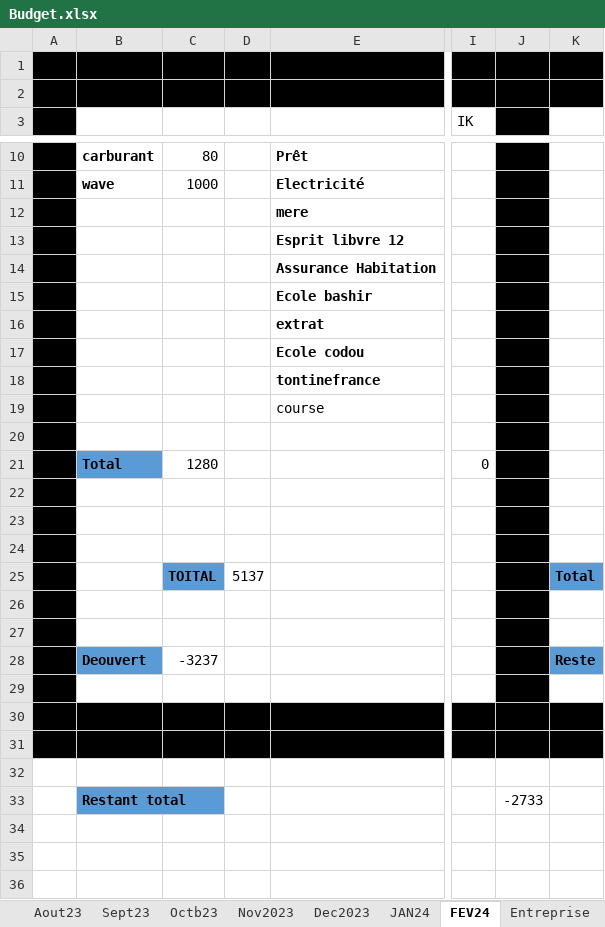
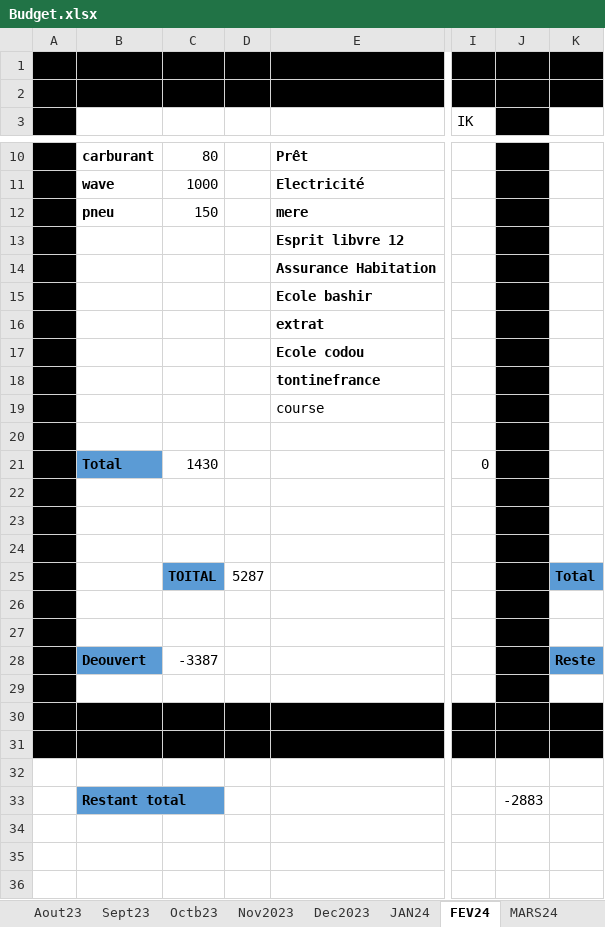
Before and after one commit to Aboudara/Document, an Excel workbook: Budget.xlsx, sheet FEV24, drawn as a sheet; only a part is shown, gaps mark what is left out; values as stored, in another font and other column widths than the file's, no borders; the diff names each change by its address in the sheet, - before the commit and + after, or states it on an @@ line.

```diff
--- a/Budget.xlsx (sheet FEV24)
+++ b/Budget.xlsx (sheet FEV24)
+sheet tab: MARS24
-B12: (empty)
+B12: pneu
-C12: (empty)
+C12: 150
-C21: 1280
+C21: 1430
-D25: 5137
+D25: 5287
-C28: -3237
+C28: -3387
-J33: -2733
+J33: -2883
```
Also changed, not shown: sheet Entreprise, sheet Construction.
